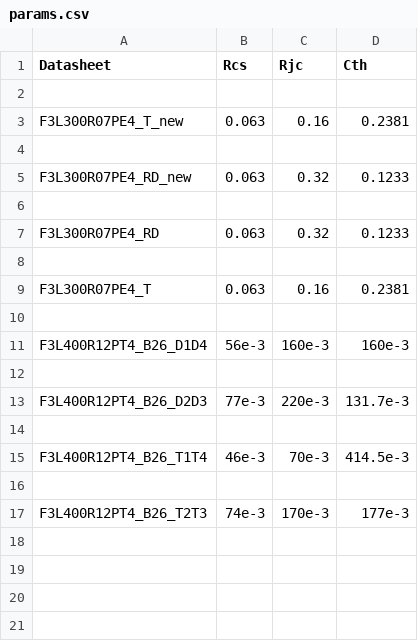
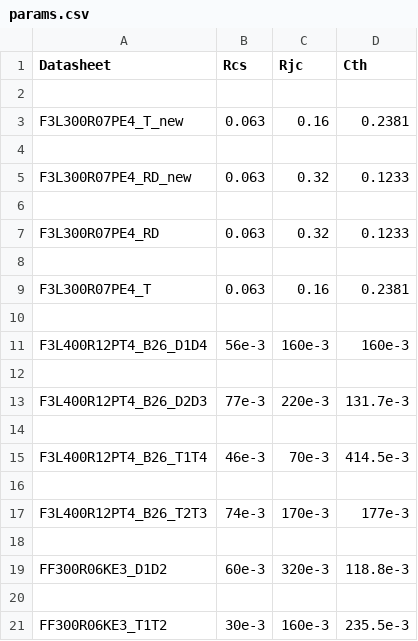
Before and after one commit to upb-lea/ConverterSweepStore, a CSV file: PythonGeckoApp/PythonGecko/calc/Thermal/params.csv, drawn as a sheet; the diff names each change by its address in the sheet, - before the commit and + after, or states it on an @@ line.

```diff
--- a/PythonGeckoApp/PythonGecko/calc/Thermal/params.csv
+++ b/PythonGeckoApp/PythonGecko/calc/Thermal/params.csv
+row 18: (empty)
+row 19: FF300R06KE3_D1D2 | 60e-3 | 320e-3 | 118.8e-3
+row 20: (empty)
+row 21: FF300R06KE3_T1T2 | 30e-3 | 160e-3 | 235.5e-3
```
Also changed, not shown: PythonGeckoApp/PythonGecko/calc/Thermal/DatasheetDB.csv, 13 other files.
